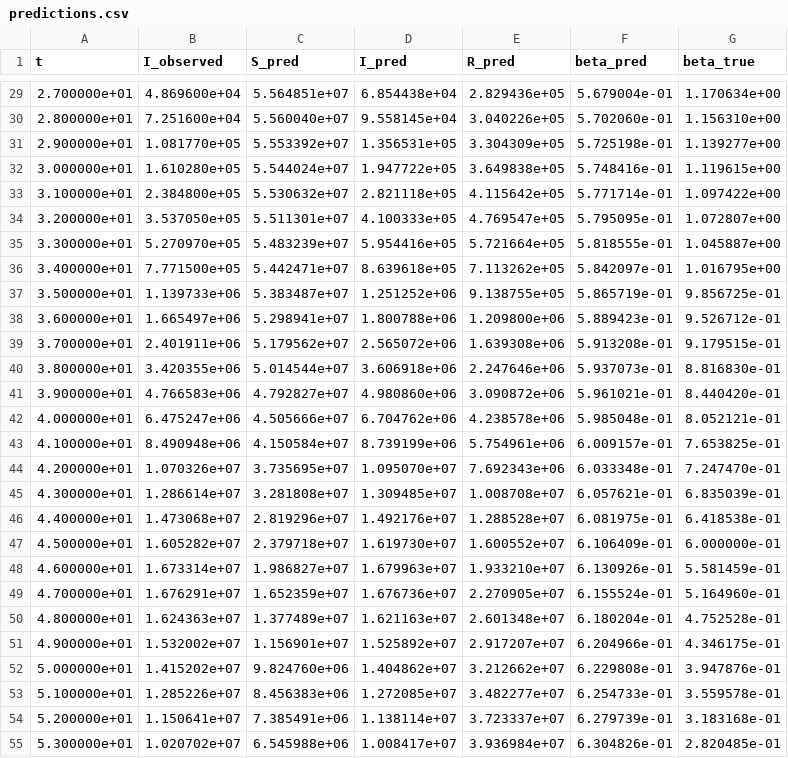
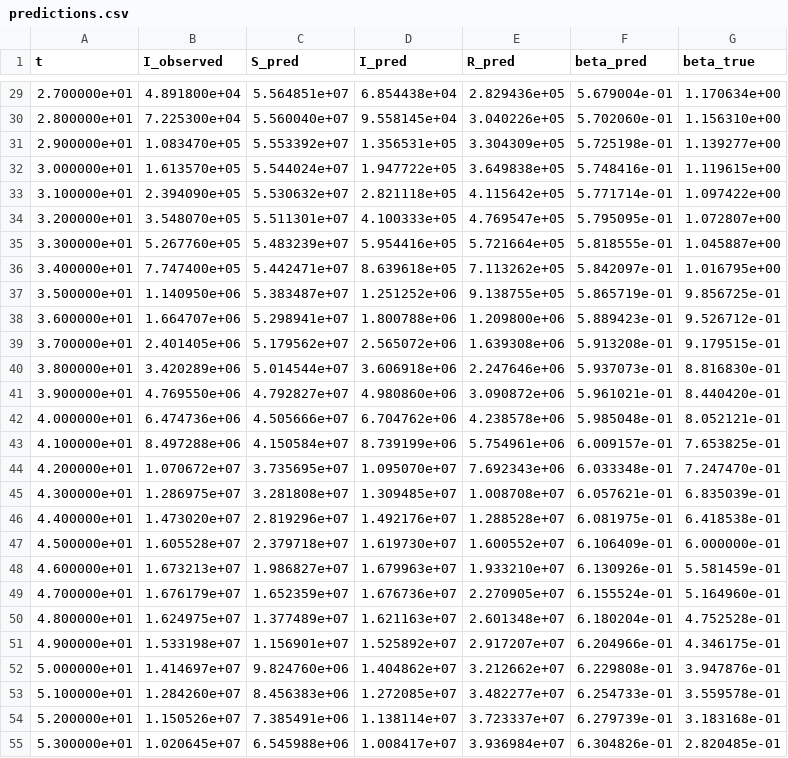
Before and after one commit to giacomoguidotto/pinn, a CSV file: examples/sir_inverse/results/models/v5/predictions/predictions.csv, drawn as a sheet; only a part is shown, gaps mark what is left out; the diff covers the shown part only.

```diff
--- a/examples/sir_inverse/results/models/v5/predictions/predictions.csv
+++ b/examples/sir_inverse/results/models/v5/predictions/predictions.csv
@@ -29,27 +29,27 @@ t,I_observed,S_pred,I_pred,R_pred,beta_pred,beta_true
-2.700000e+01,4.869600e+04,5.564851e+07,6.854438e+04,2.829436e+05,5.679004e-01,1.170634e+00
-2.800000e+01,7.251600e+04,5.560040e+07,9.558145e+04,3.040226e+05,5.702060e-01,1.156310e+00
-2.900000e+01,1.081770e+05,5.553392e+07,1.356531e+05,3.304309e+05,5.725198e-01,1.139277e+00
-3.000000e+01,1.610280e+05,5.544024e+07,1.947722e+05,3.649838e+05,5.748416e-01,1.119615e+00
-3.100000e+01,2.384800e+05,5.530632e+07,2.821118e+05,4.115642e+05,5.771714e-01,1.097422e+00
-3.200000e+01,3.537050e+05,5.511301e+07,4.100333e+05,4.769547e+05,5.795095e-01,1.072807e+00
-3.300000e+01,5.270970e+05,5.483239e+07,5.954416e+05,5.721664e+05,5.818555e-01,1.045887e+00
-3.400000e+01,7.771500e+05,5.442471e+07,8.639618e+05,7.113262e+05,5.842097e-01,1.016795e+00
-3.500000e+01,1.139733e+06,5.383487e+07,1.251252e+06,9.138755e+05,5.865719e-01,9.856725e-01
-3.600000e+01,1.665497e+06,5.298941e+07,1.800788e+06,1.209800e+06,5.889423e-01,9.526712e-01
-3.700000e+01,2.401911e+06,5.179562e+07,2.565072e+06,1.639308e+06,5.913208e-01,9.179515e-01
-3.800000e+01,3.420355e+06,5.014544e+07,3.606918e+06,2.247646e+06,5.937073e-01,8.816830e-01
-3.900000e+01,4.766583e+06,4.792827e+07,4.980860e+06,3.090872e+06,5.961021e-01,8.440420e-01
-4.000000e+01,6.475247e+06,4.505666e+07,6.704762e+06,4.238578e+06,5.985048e-01,8.052121e-01
-4.100000e+01,8.490948e+06,4.150584e+07,8.739199e+06,5.754961e+06,6.009157e-01,7.653825e-01
-4.200000e+01,1.070326e+07,3.735695e+07,1.095070e+07,7.692343e+06,6.033348e-01,7.247470e-01
-4.300000e+01,1.286614e+07,3.281808e+07,1.309485e+07,1.008708e+07,6.057621e-01,6.835039e-01
-4.400000e+01,1.473068e+07,2.819296e+07,1.492176e+07,1.288528e+07,6.081975e-01,6.418538e-01
-4.500000e+01,1.605282e+07,2.379718e+07,1.619730e+07,1.600552e+07,6.106409e-01,6.000000e-01
-4.600000e+01,1.673314e+07,1.986827e+07,1.679963e+07,1.933210e+07,6.130926e-01,5.581459e-01
-4.700000e+01,1.676291e+07,1.652359e+07,1.676736e+07,2.270905e+07,6.155524e-01,5.164960e-01
-4.800000e+01,1.624363e+07,1.377489e+07,1.621163e+07,2.601348e+07,6.180204e-01,4.752528e-01
-4.900000e+01,1.532002e+07,1.156901e+07,1.525892e+07,2.917207e+07,6.204966e-01,4.346175e-01
-5.000000e+01,1.415202e+07,9.824760e+06,1.404862e+07,3.212662e+07,6.229808e-01,3.947876e-01
-5.100000e+01,1.285226e+07,8.456383e+06,1.272085e+07,3.482277e+07,6.254733e-01,3.559578e-01
-5.200000e+01,1.150641e+07,7.385491e+06,1.138114e+07,3.723337e+07,6.279739e-01,3.183168e-01
-5.300000e+01,1.020702e+07,6.545988e+06,1.008417e+07,3.936984e+07,6.304826e-01,2.820485e-01
+2.700000e+01,4.891800e+04,5.564851e+07,6.854438e+04,2.829436e+05,5.679004e-01,1.170634e+00
+2.800000e+01,7.225300e+04,5.560040e+07,9.558145e+04,3.040226e+05,5.702060e-01,1.156310e+00
+2.900000e+01,1.083470e+05,5.553392e+07,1.356531e+05,3.304309e+05,5.725198e-01,1.139277e+00
+3.000000e+01,1.613570e+05,5.544024e+07,1.947722e+05,3.649838e+05,5.748416e-01,1.119615e+00
+3.100000e+01,2.394090e+05,5.530632e+07,2.821118e+05,4.115642e+05,5.771714e-01,1.097422e+00
+3.200000e+01,3.548070e+05,5.511301e+07,4.100333e+05,4.769547e+05,5.795095e-01,1.072807e+00
+3.300000e+01,5.267760e+05,5.483239e+07,5.954416e+05,5.721664e+05,5.818555e-01,1.045887e+00
+3.400000e+01,7.747400e+05,5.442471e+07,8.639618e+05,7.113262e+05,5.842097e-01,1.016795e+00
+3.500000e+01,1.140950e+06,5.383487e+07,1.251252e+06,9.138755e+05,5.865719e-01,9.856725e-01
+3.600000e+01,1.664707e+06,5.298941e+07,1.800788e+06,1.209800e+06,5.889423e-01,9.526712e-01
+3.700000e+01,2.401405e+06,5.179562e+07,2.565072e+06,1.639308e+06,5.913208e-01,9.179515e-01
+3.800000e+01,3.420289e+06,5.014544e+07,3.606918e+06,2.247646e+06,5.937073e-01,8.816830e-01
+3.900000e+01,4.769550e+06,4.792827e+07,4.980860e+06,3.090872e+06,5.961021e-01,8.440420e-01
+4.000000e+01,6.474736e+06,4.505666e+07,6.704762e+06,4.238578e+06,5.985048e-01,8.052121e-01
+4.100000e+01,8.497288e+06,4.150584e+07,8.739199e+06,5.754961e+06,6.009157e-01,7.653825e-01
+4.200000e+01,1.070672e+07,3.735695e+07,1.095070e+07,7.692343e+06,6.033348e-01,7.247470e-01
+4.300000e+01,1.286975e+07,3.281808e+07,1.309485e+07,1.008708e+07,6.057621e-01,6.835039e-01
+4.400000e+01,1.473020e+07,2.819296e+07,1.492176e+07,1.288528e+07,6.081975e-01,6.418538e-01
+4.500000e+01,1.605528e+07,2.379718e+07,1.619730e+07,1.600552e+07,6.106409e-01,6.000000e-01
+4.600000e+01,1.673213e+07,1.986827e+07,1.679963e+07,1.933210e+07,6.130926e-01,5.581459e-01
+4.700000e+01,1.676179e+07,1.652359e+07,1.676736e+07,2.270905e+07,6.155524e-01,5.164960e-01
+4.800000e+01,1.624975e+07,1.377489e+07,1.621163e+07,2.601348e+07,6.180204e-01,4.752528e-01
+4.900000e+01,1.533198e+07,1.156901e+07,1.525892e+07,2.917207e+07,6.204966e-01,4.346175e-01
+5.000000e+01,1.414697e+07,9.824760e+06,1.404862e+07,3.212662e+07,6.229808e-01,3.947876e-01
+5.100000e+01,1.284260e+07,8.456383e+06,1.272085e+07,3.482277e+07,6.254733e-01,3.559578e-01
+5.200000e+01,1.150526e+07,7.385491e+06,1.138114e+07,3.723337e+07,6.279739e-01,3.183168e-01
+5.300000e+01,1.020645e+07,6.545988e+06,1.008417e+07,3.936984e+07,6.304826e-01,2.820485e-01
```
Also changed, not shown: 63 edited cells elsewhere in this file, 10 other files.
